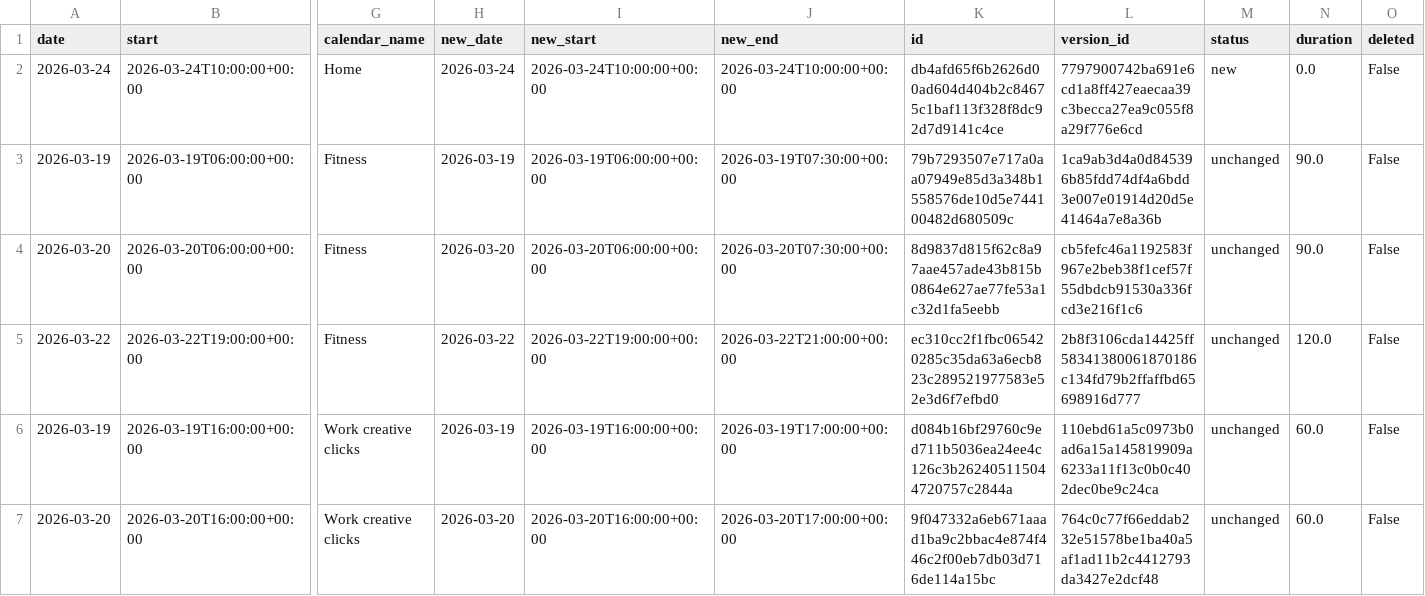
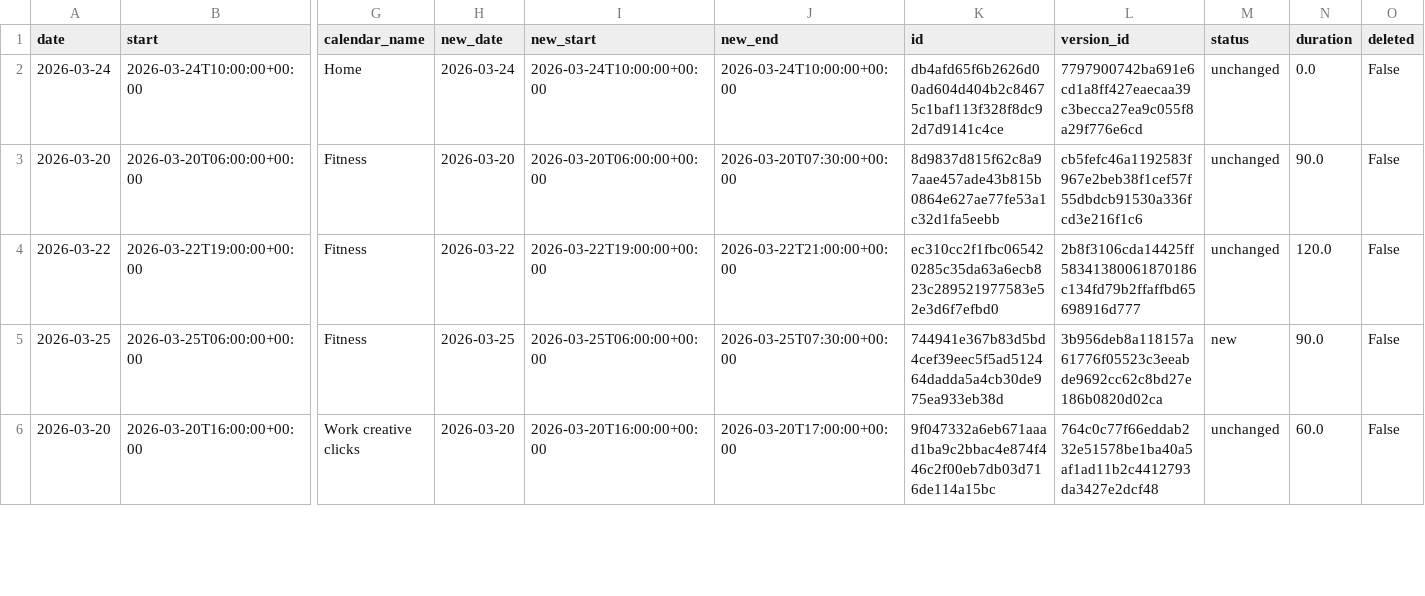
Before and after one commit to hajkuron/notion-githubchart, a CSV file: data/prepared_data_for_supabase.csv, drawn as a sheet; only a part is shown, gaps mark what is left out; removed rows and columns are numbered as before the commit, all else as after; rows hold the shown columns only; the diff covers the shown part only; the diff names each change by its address in the sheet, - before the commit and + after, or states it on an @@ line.

```diff
--- a/data/prepared_data_for_supabase.csv
+++ b/data/prepared_data_for_supabase.csv
-M2 (status): new
+M2 (status): unchanged
-row 3: 2026-03-19 | 2026-03-19T06:00:00+00:00 | Fitness | 2026-03-19 | 2026-03-19T06:00:00+00:00 | 2026-03-19T07:30:00+00:00 | 79b7293507e717a0aa07949e85d3a348b1558576de10d5e744100482d680509c | 1ca9ab3d4a0d845396b85fdd74df4a6bdd3e007e01914d20d5e41464a7e8a36b | unchanged | 90.0 | False
-row 6: 2026-03-19 | 2026-03-19T16:00:00+00:00 | Work creative clicks | 2026-03-19 | 2026-03-19T16:00:00+00:00 | 2026-03-19T17:00:00+00:00 | d084b16bf29760c9ed711b5036ea24ee4c126c3b262405115044720757c2844a | 110ebd61a5c0973b0ad6a15a145819909a6233a11f13c0b0c402dec0be9c24ca | unchanged | 60.0 | False
+row 5: 2026-03-25 | 2026-03-25T06:00:00+00:00 | Fitness | 2026-03-25 | 2026-03-25T06:00:00+00:00 | 2026-03-25T07:30:00+00:00 | 744941e367b83d5bd4cef39eec5f5ad512464dadda5a4cb30de975ea933eb38d | 3b956deb8a118157a61776f05523c3eeabde9692cc62c8bd27e186b0820d02ca | new | 90.0 | False
```
Also changed, not shown: 2 added rows and 2 removed rows elsewhere in this file, 7 other files.
